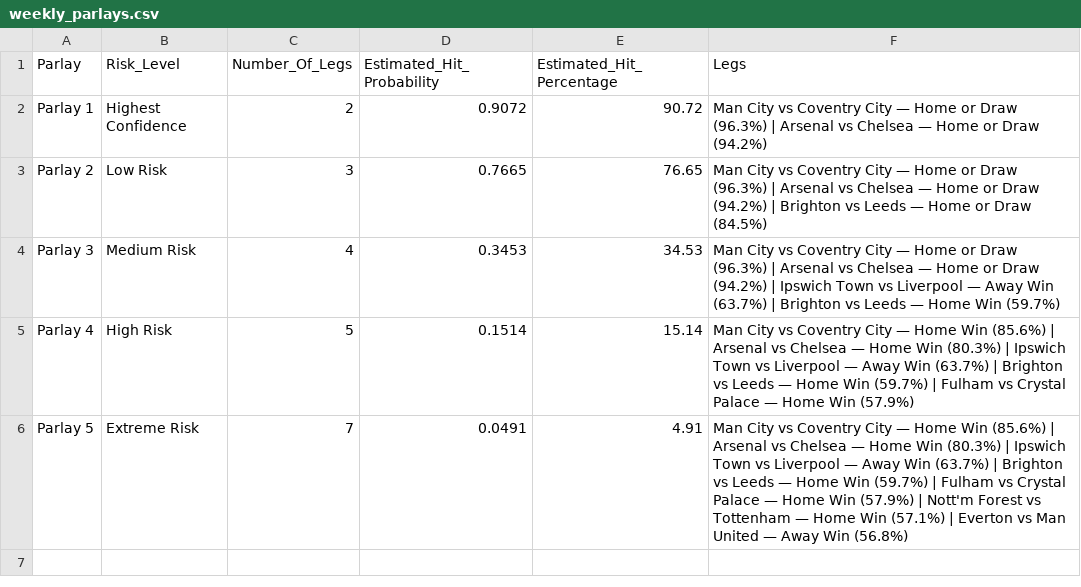
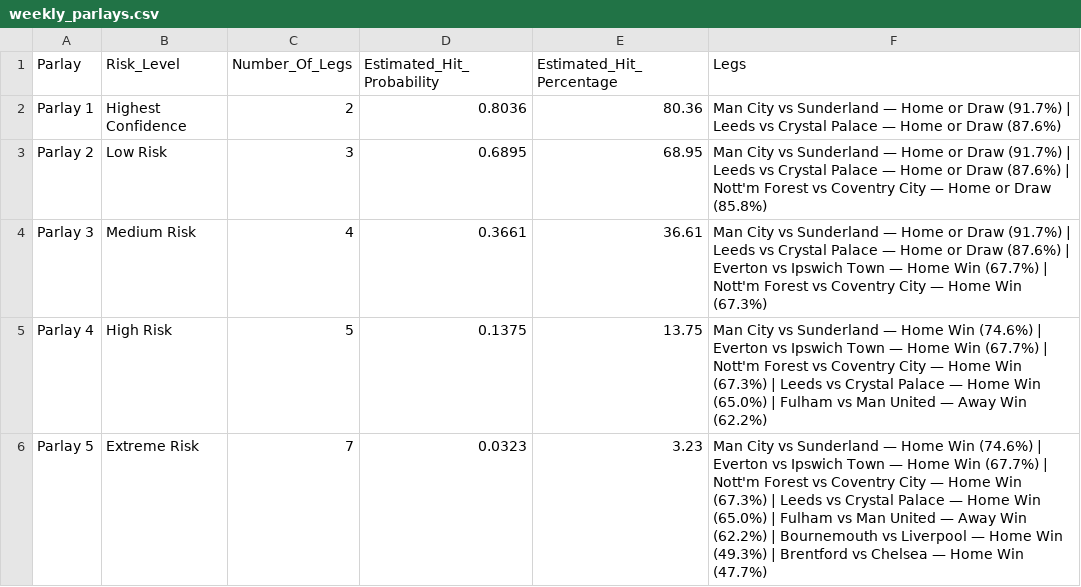
Before and after one commit to IshritChavan/premier-league-predictor, a CSV file: data/weekly_parlays.csv, drawn as a sheet.

```diff
--- a/data/weekly_parlays.csv
+++ b/data/weekly_parlays.csv
@@ -1,6 +1,6 @@
 Parlay,Risk_Level,Number_Of_Legs,Estimated_Hit_Probability,Estimated_Hit_Percentage,Legs
-Parlay 1,Highest Confidence,2,0.9072,90.72,Man City vs Coventry City — Home or Draw (96.3%) | Arsenal vs Chelsea — Home or Draw (94.2%)
-Parlay 2,Low Risk,3,0.7665,76.65,Man City vs Coventry City — Home or Draw (96.3%) | Arsenal vs Chelsea — Home or Draw (94.2%) | Brighton vs Leeds — Home or Draw (84.5%)
-Parlay 3,Medium Risk,4,0.3453,34.53,Man City vs Coventry City — Home or Draw (96.3%) | Arsenal vs Chelsea — Home or Draw (94.2%) | Ipswich Town vs Liverpool — Away Win (63.7%) | Brighton vs Leeds — Home Win (59.7%)
-Parlay 4,High Risk,5,0.1514,15.14,Man City vs Coventry City — Home Win (85.6%) | Arsenal vs Chelsea — Home Win (80.3%) | Ipswich Town vs Liverpool — Away Win (63.7%) | Brighton vs Leeds — Home Win (59.7%) | Fulham vs Crystal Palace — Home Win (57.9%)
-Parlay 5,Extreme Risk,7,0.0491,4.91,Man City vs Coventry City — Home Win (85.6%) | Arsenal vs Chelsea — Home Win (80.3%) | Ipswich Town vs Liverpool — Away Win (63.7%) | Brighton vs Leeds — Home Win (59.7%) | Fulham vs Crystal Palace — Home Win (57.9%) | Nott'm Forest vs Tottenham — Home Win (57.1%) | Everton vs Man United — Away Win (56.8%)
+Parlay 1,Highest Confidence,2,0.8036,80.36,Man City vs Sunderland — Home or Draw (91.7%) | Leeds vs Crystal Palace — Home or Draw (87.6%)
+Parlay 2,Low Risk,3,0.6895,68.95,Man City vs Sunderland — Home or Draw (91.7%) | Leeds vs Crystal Palace — Home or Draw (87.6%) | Nott'm Forest vs Coventry City — Home or Draw (85.8%)
+Parlay 3,Medium Risk,4,0.3661,36.61,Man City vs Sunderland — Home or Draw (91.7%) | Leeds vs Crystal Palace — Home or Draw (87.6%) | Everton vs Ipswich Town — Home Win (67.7%) | Nott'm Forest vs Coventry City — Home Win (67.3%)
+Parlay 4,High Risk,5,0.1375,13.75,Man City vs Sunderland — Home Win (74.6%) | Everton vs Ipswich Town — Home Win (67.7%) | Nott'm Forest vs Coventry City — Home Win (67.3%) | Leeds vs Crystal Palace — Home Win (65.0%) | Fulham vs Man United — Away Win (62.2%)
+Parlay 5,Extreme Risk,7,0.0323,3.23,Man City vs Sunderland — Home Win (74.6%) | Everton vs Ipswich Town — Home Win (67.7%) | Nott'm Forest vs Coventry City — Home Win (67.3%) | Leeds vs Crystal Palace — Home Win (65.0%) | Fulham vs Man United — Away Win (62.2%) | Bournemouth vs Liverpool — Home Win (49.3%) | Brentford vs Chelsea — Home Win (47.7%)
```
Also changed, not shown: data/ranked_all_markets.csv, data/ranked_outright_predictions.csv, 2 other files.
